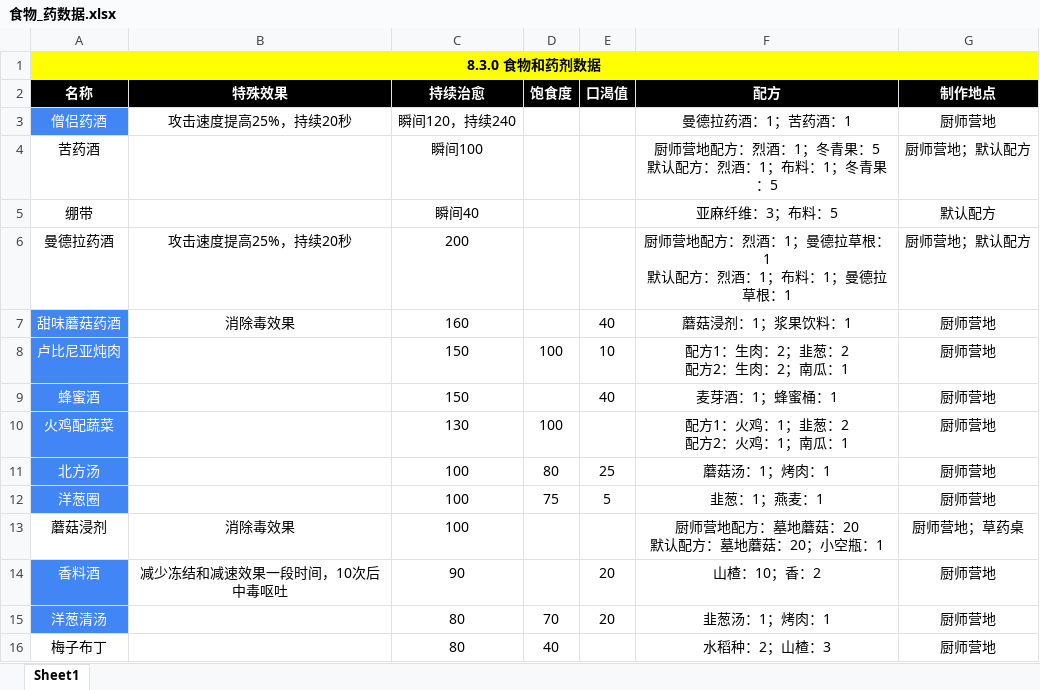
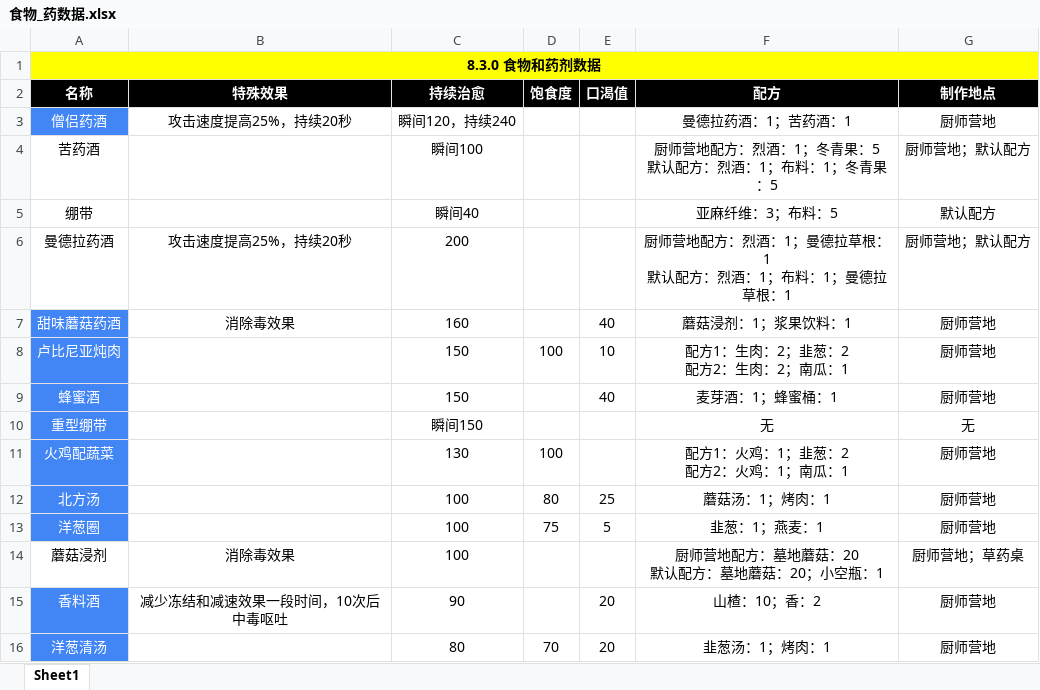
Before and after one commit to jasonXiao422/grimsoul-wiki, an Excel workbook: data-source/食物_药数据.xlsx, sheet Sheet1, drawn as a sheet; only a part is shown; the shorter side is filled out with more unchanged rows; values as stored, in another font and other column widths than the file's, no borders; the diff names each change by its address in the sheet, - before the commit and + after, or states it on an @@ line.

```diff
--- a/data-source/食物_药数据.xlsx (sheet Sheet1)
+++ b/data-source/食物_药数据.xlsx (sheet Sheet1)
+row 10: 重型绷带 |  | 瞬间150 |  |  | 无 | 无
```
Also changed, not shown: data-source/武器数据.xlsx, 27 other files.
